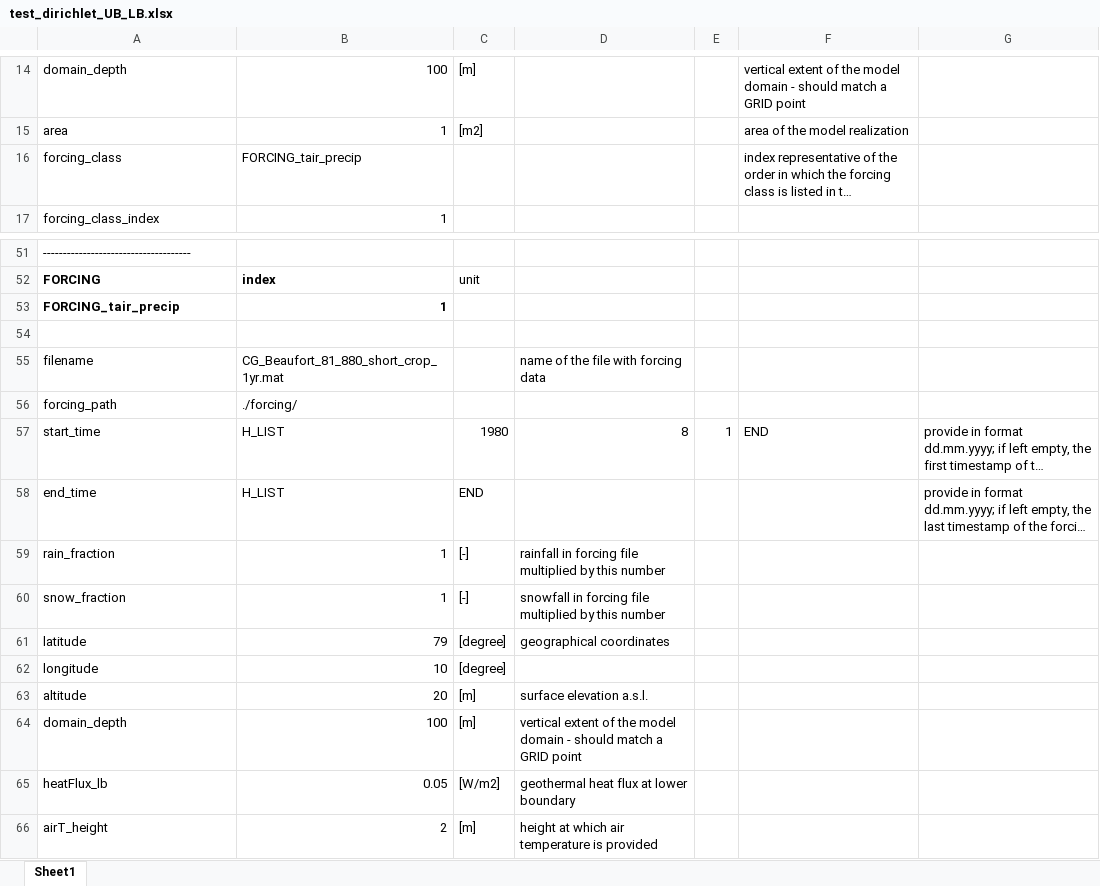
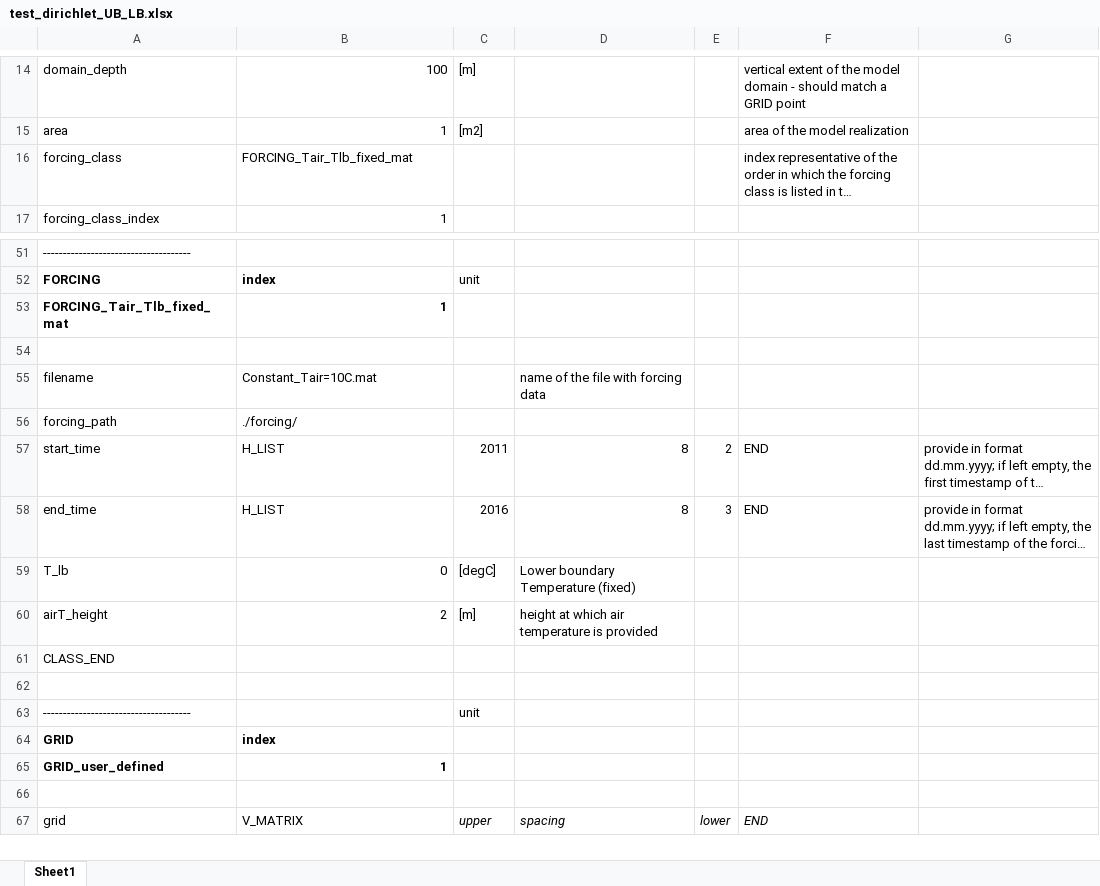
Before and after one commit to tingeman/CryoGridCommunity_testing, an Excel workbook: results/test_dirichlet_UB_LB/test_dirichlet_UB_LB.xlsx, sheet Sheet1, drawn as a sheet; only a part is shown, gaps mark what is left out; the shorter side is filled out with more unchanged rows; long unchanged cells end in …; values as stored, in another font and other column widths than the file's, no borders; removed rows and columns are numbered as before the commit, all else as after; the diff names each change by its address in the sheet, - before the commit and + after, or states it on an @@ line.

```diff
--- a/results/test_dirichlet_UB_LB/test_dirichlet_UB_LB.xlsx (sheet Sheet1)
+++ b/results/test_dirichlet_UB_LB/test_dirichlet_UB_LB.xlsx (sheet Sheet1)
-B16: FORCING_tair_precip
+B16: FORCING_Tair_Tlb_fixed_mat
-A53: FORCING_tair_precip
+A53: FORCING_Tair_Tlb_fixed_mat
-B55: CG_Beaufort_81_880_short_crop_1yr.mat
+B55: Constant_Tair=10C.mat
-C57: 1980
+C57: 2011
-E57: 1
+E57: 2
-C58: END
+C58: 2016
-D58: (empty)
+D58: 8
-E58: (empty)
+E58: 3
-F58: (empty)
+F58: END
-row 59: rain_fraction | 1 | [-] | rainfall in forcing file multiplied by this number
-row 60: snow_fraction | 1 | [-] | snowfall in forcing file multiplied by this number
-row 61: latitude | 79 | [degree] | geographical coordinates
-row 62: longitude | 10 | [degree]
-row 63: altitude | 20 | [m] | surface elevation a.s.l.
-row 64: domain_depth | 100 | [m] | vertical extent of the model domain - should match a GRID point
-row 65: heatFlux_lb | 0.05 | [W/m2] | geothermal heat flux at lower boundary
+row 59: T_lb | 0 | [degC] | Lower boundary Temperature (fixed)
```
Also changed, not shown: results/test_GROUND_fcSimple_salt_seb/test_GROUND_fcSimple_salt_seb.xlsx, results/test_GROUND_fcSimple_salt_ubtf/test_GROUND_fcSimple_salt_ubtf.xlsx, 15 other files.
